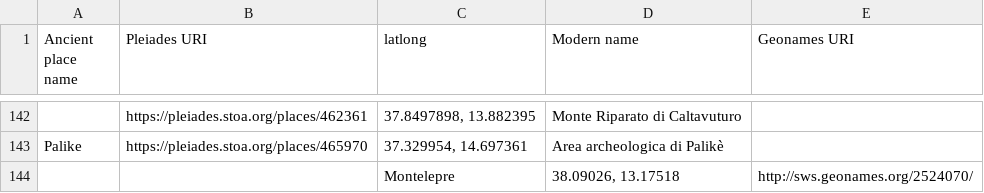
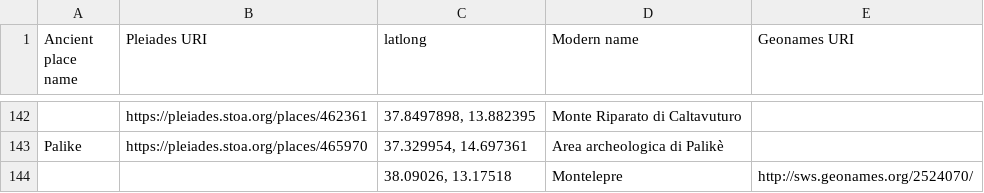
Before and after one commit to ISicily/ISicily, a CSV file: alists/ISicily_places.csv, drawn as a sheet; only a part is shown, gaps mark what is left out; removed rows and columns are numbered as before the commit, all else as after; the diff names each change by its address in the sheet, - before the commit and + after, or states it on an @@ line.

Commit message:
Update ISicily_places.csv

```diff
--- a/alists/ISicily_places.csv
+++ b/alists/ISicily_places.csv
-row 144:  |  | Montelepre | 38.09026, 13.17518 | http://sws.geonames.org/2524070/
+row 144:  |  | 38.09026, 13.17518 | Montelepre | http://sws.geonames.org/2524070/
```
